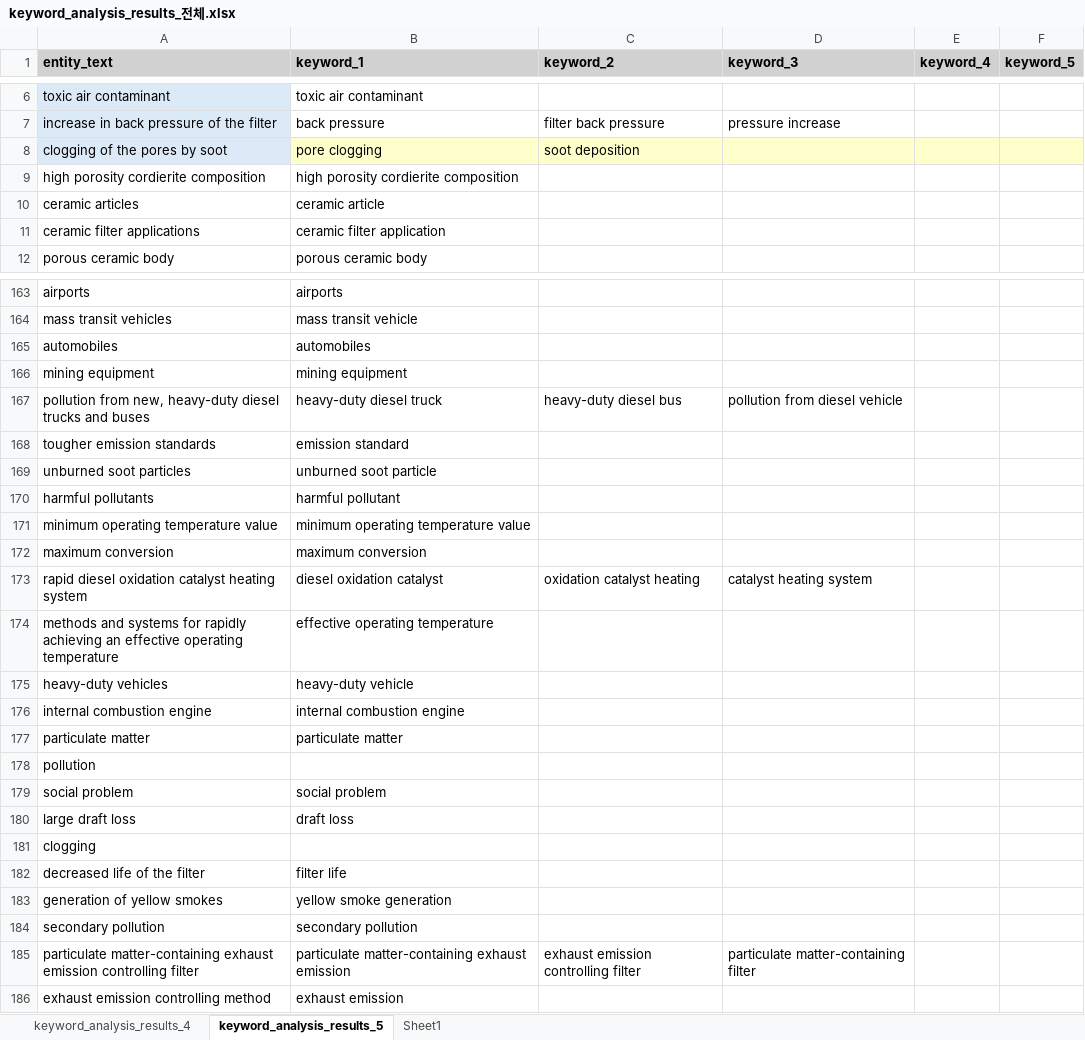
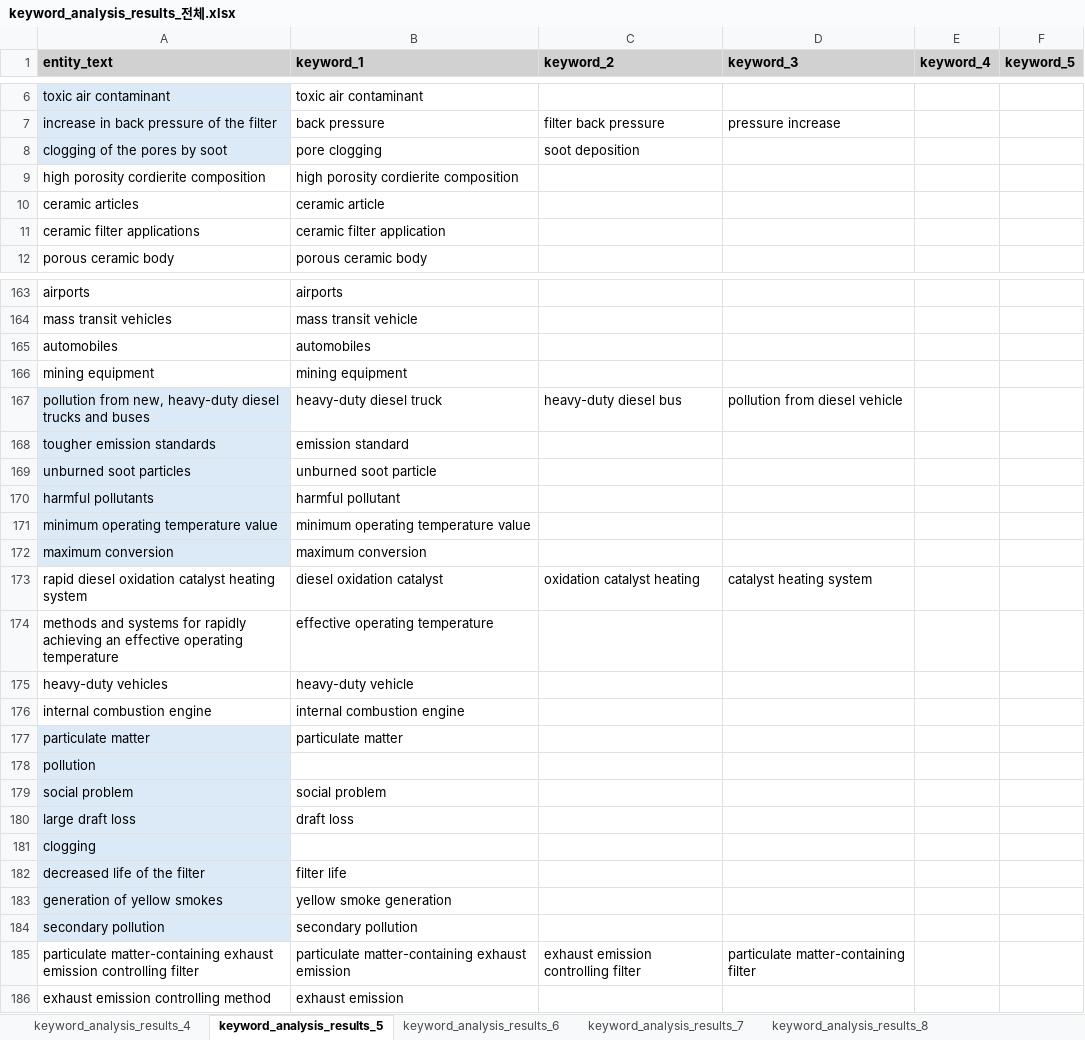
Before and after one commit to JiWoo-M02/Intern_2025_KISTI, an Excel workbook: keyword_analysis_results_전체.xlsx, sheet keyword_analysis_results_5, drawn as a sheet; only a part is shown, gaps mark what is left out; values as stored, in another font and other column widths than the file's, no borders; the diff covers the shown part only; the diff names each change by its address in the sheet, - before the commit and + after, or states it on an @@ line.

```diff
--- a/keyword_analysis_results_전체.xlsx (sheet keyword_analysis_results_5)
+++ b/keyword_analysis_results_전체.xlsx (sheet keyword_analysis_results_5)
-sheet tab: Sheet1
+sheet tab: keyword_analysis_results_6
+sheet tab: keyword_analysis_results_7
+sheet tab: keyword_analysis_results_8
-B8:F8 fill: #FFFFCC
+B8:F8 fill: none
-A167:A172 fill: none
+A167:A172 fill: #DCEAF7
-A177:A184 fill: none
+A177:A184 fill: #DCEAF7
```
Also changed, not shown: cell formats elsewhere in this sheet, sheet keyword_analysis_results_6, sheet keyword_analysis_results_4, 4 other files.
